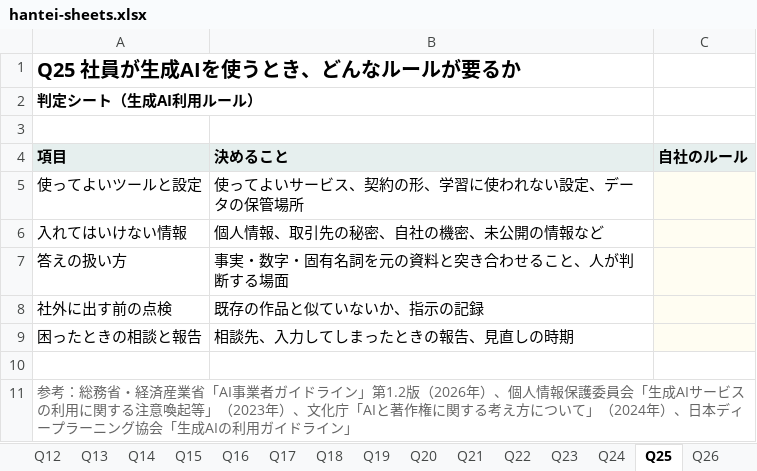
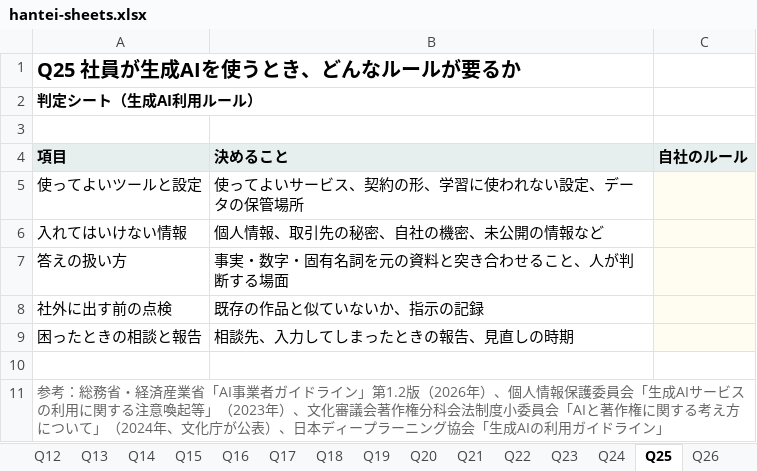
Before and after one commit to paaz-books/hantei-sheets, an Excel workbook: hantei-sheets.xlsx, sheet Q25, drawn as a sheet; values as stored, in another font and other column widths than the file's, no borders; the diff names each change by its address in the sheet, - before the commit and + after, or states it on an @@ line.

```diff
--- a/hantei-sheets.xlsx (sheet Q25)
+++ b/hantei-sheets.xlsx (sheet Q25)
-A11 (項目): …）、文化庁「AIと著作権に関する考え方について」（2024年）、日本…
+A11 (項目): …）、文化審議会著作権分科会法制度小委員会「AIと著作権に関する考え方について」（2024年、文化庁が公表）、日本…
```
Also changed, not shown: sheet Q17, sheet Q3, sheet Q6, sheet Q7, sheet Q8, 1 other file.
